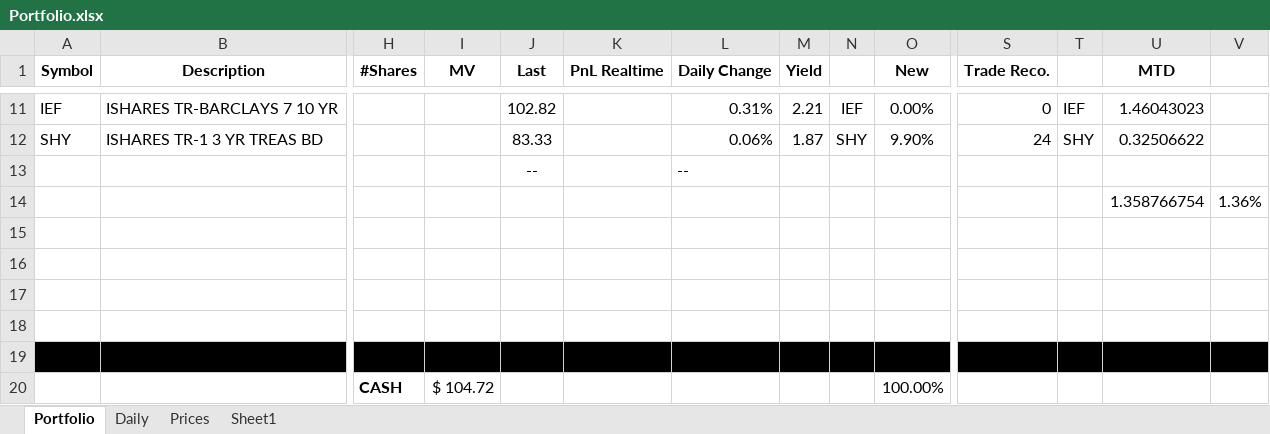
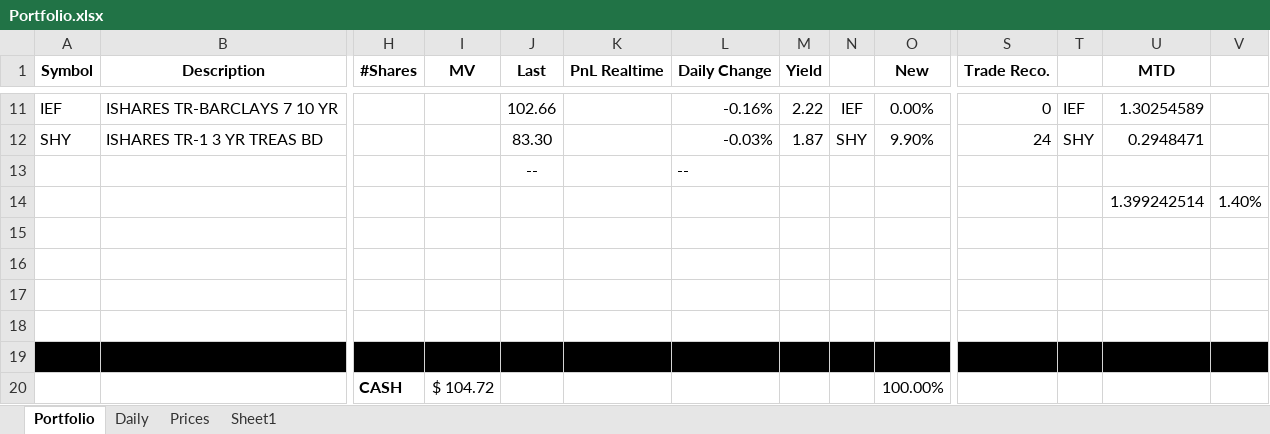
Before and after one commit to newbiecoder2017/GTAA, an Excel workbook: Portfolio.xlsx, sheet Portfolio, drawn as a sheet; only a part is shown, gaps mark what is left out; values as stored, in another font and other column widths than the file's, no borders; removed rows and columns are numbered as before the commit, all else as after; rows hold the shown columns only; the diff covers the shown part only; the diff names each change by its address in the sheet, - before the commit and + after, or states it on an @@ line.

```diff
--- a/Portfolio.xlsx (sheet Portfolio)
+++ b/Portfolio.xlsx (sheet Portfolio)
-J11 (Last): 102.82
+J11 (Last): 102.66
-L11 (Daily Change): 0.31%
+L11 (Daily Change): -0.16%
-M11 (Yield): 2.21
+M11 (Yield): 2.22
-U11 (MTD): 1.46043023
+U11 (MTD): 1.30254589
-J12 (Last): 83.33
+J12 (Last): 83.30
-L12 (Daily Change): 0.06%
+L12 (Daily Change): -0.03%
-U12 (MTD): 0.32506622
+U12 (MTD): 0.2948471
-row 14:  |  |  |  |  |  |  |  |  |  |  |  | 1.358766754 | 1.36%
+row 14:  |  |  |  |  |  |  |  |  |  |  |  | 1.399242514 | 1.40%
```
Also changed, not shown: 9 added rows, 9 removed rows and 75 edited cells elsewhere in this sheet, sheet Sheet1, sheet Daily, sheet Prices, 3 other files.
